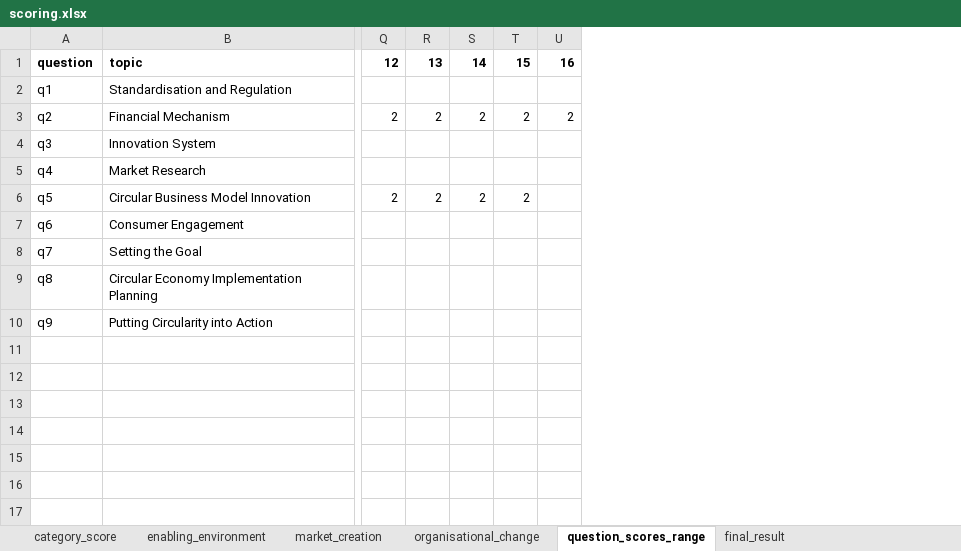
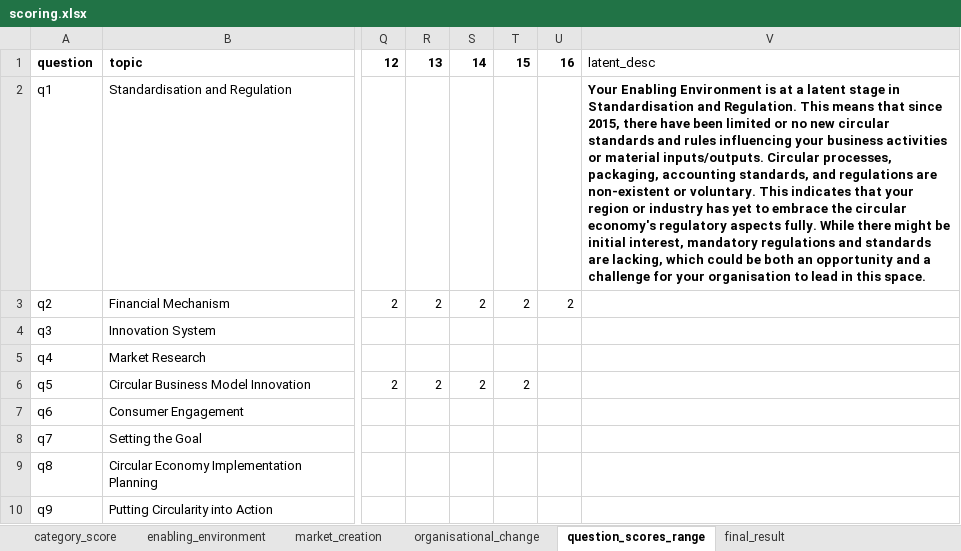
Before and after one commit to angelinarianti01/Vca, an Excel workbook: data/scoring.xlsx, sheet question_scores_range, drawn as a sheet; only a part is shown, gaps mark what is left out; values as stored, in another font and other column widths than the file's, no borders; the diff names each change by its address in the sheet, - before the commit and + after, or states it on an @@ line.

```diff
--- a/data/scoring.xlsx (sheet question_scores_range)
+++ b/data/scoring.xlsx (sheet question_scores_range)
+column V, rows 1-2: latent_desc | Your Enabling Environment is at a latent stage in Standardisation and Regulation. This means that since 2015, there have been limited or no new circular standards and rules influencing your business activities or material inputs/outputs. Circular processes, packaging, accounting standards, and regulations are non-existent or voluntary. This indicates that your region or industry has yet to embrace the circular economy's regulatory aspects fully. While there might be initial interest, mandatory regulations and standards are lacking, which could be both an opportunity and a challenge for your organisation to lead in this space.
```
Also changed, not shown: data/modules.xlsx, data/result.xlsx, 3 other files.
